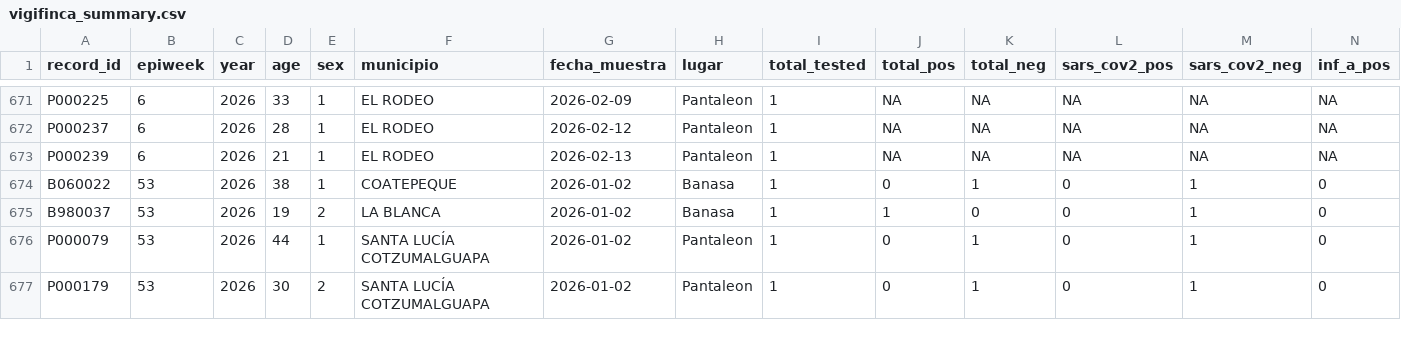
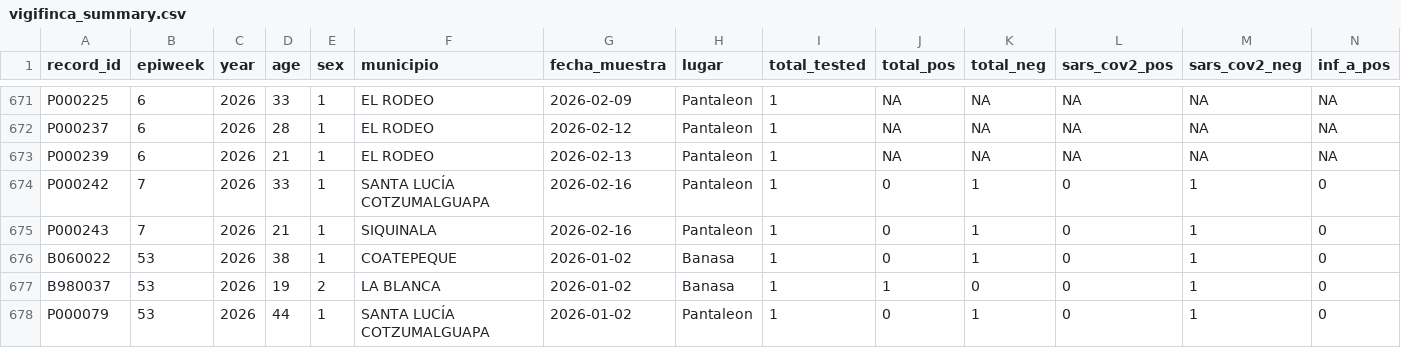
Before and after one commit to funsaludinvestigacion/enfermedades_infecciosas, a CSV file: docs/vigifinca_summary.csv, drawn as a sheet; only a part is shown, gaps mark what is left out; the shorter side is filled out with more unchanged rows; rows hold the shown columns only; the diff names each change by its address in the sheet, - before the commit and + after, or states it on an @@ line.

```diff
--- a/docs/vigifinca_summary.csv
+++ b/docs/vigifinca_summary.csv
+row 674: P000242 | 7 | 2026 | 33 | 1 | SANTA LUCÍA COTZUMALGUAPA | 2026-02-16 | Pantaleon | 1 | 0 | 1 | 0 | 1 | 0
+row 675: P000243 | 7 | 2026 | 21 | 1 | SIQUINALA | 2026-02-16 | Pantaleon | 1 | 0 | 1 | 0 | 1 | 0
```
Also changed, not shown: 1 other file.
